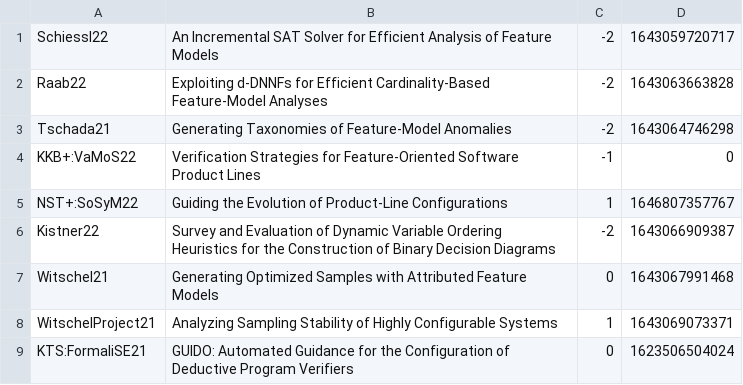
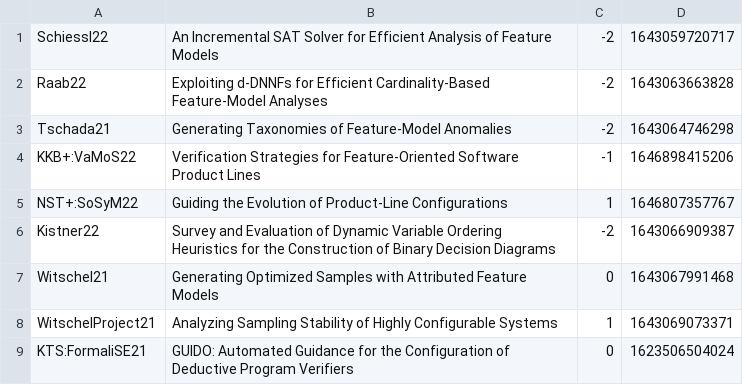
Before and after one commit to SoftVarE-Group/BibTags, a CSV file: classification/citations.csv, drawn as a sheet; only a part is shown.

Commit message:
Minor update on the analysis classification

```diff
--- a/classification/citations.csv
+++ b/classification/citations.csv
@@ -3,3 +3,3 @@
 "Tschada21";"Generating Taxonomies of Feature-Model Anomalies";-2;1643064746298;
-"KKB+:VaMoS22";"Verification Strategies for Feature-Oriented Software Product Lines";-1;0;
+"KKB+:VaMoS22";"Verification Strategies for Feature-Oriented Software Product Lines";-1;1646898415206;
 "NST+:SoSyM22";"Guiding the Evolution of Product-Line Configurations";1;1646807357767;
```
Also changed, not shown: classification/classification.csv, 2 other files.
